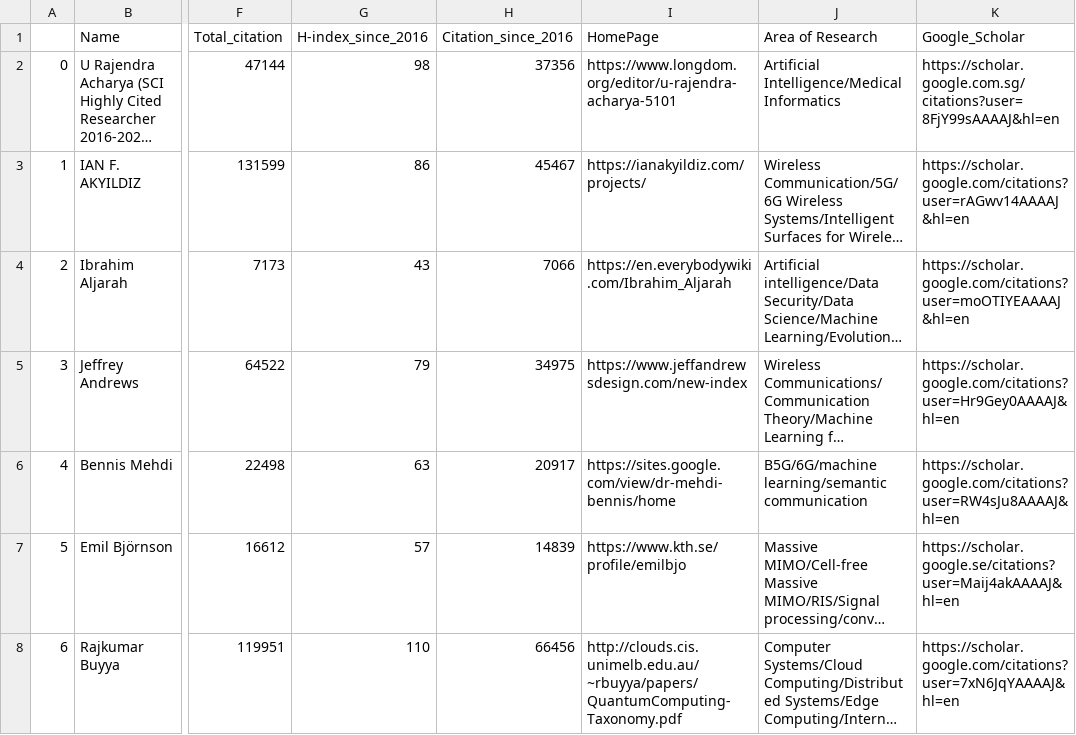
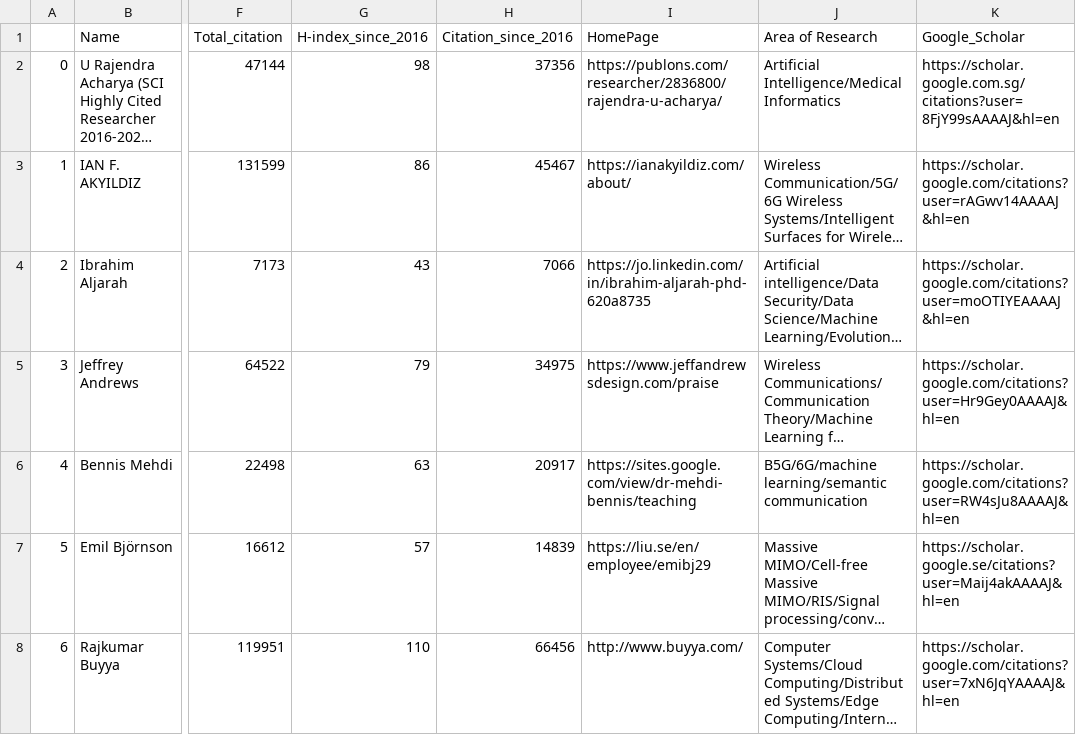
Before and after one commit to cryptogeekk/insights2techinfo, a CSV file: data.csv, drawn as a sheet; only a part is shown, gaps mark what is left out; long unchanged cells end in …; the diff covers the shown part only; the diff names each change by its address in the sheet, - before the commit and + after, or states it on an @@ line.

Commit message:
Commiting data

```diff
--- a/data.csv
+++ b/data.csv
-I2 (HomePage): https://www.longdom.org/editor/u-rajendra-acharya-5101
+I2 (HomePage): https://publons.com/researcher/2836800/rajendra-u-acharya/
-I3 (HomePage): https://ianakyildiz.com/projects/
+I3 (HomePage): https://ianakyildiz.com/about/
-I4 (HomePage): https://en.everybodywiki.com/Ibrahim_Aljarah
+I4 (HomePage): https://jo.linkedin.com/in/ibrahim-aljarah-phd-620a8735
-I5 (HomePage): https://www.jeffandrewsdesign.com/new-index
+I5 (HomePage): https://www.jeffandrewsdesign.com/praise
-I6 (HomePage): https://sites.google.com/view/dr-mehdi-bennis/home
+I6 (HomePage): https://sites.google.com/view/dr-mehdi-bennis/teaching
-I7 (HomePage): https://www.kth.se/profile/emilbjo
+I7 (HomePage): https://liu.se/en/employee/emibj29
-I8 (HomePage): http://clouds.cis.unimelb.edu.au/~rbuyya/papers/QuantumComputing-Taxonomy.pdf
+I8 (HomePage): http://www.buyya.com/
```
Also changed, not shown: 89 edited cells elsewhere in this file, 1 other file.
